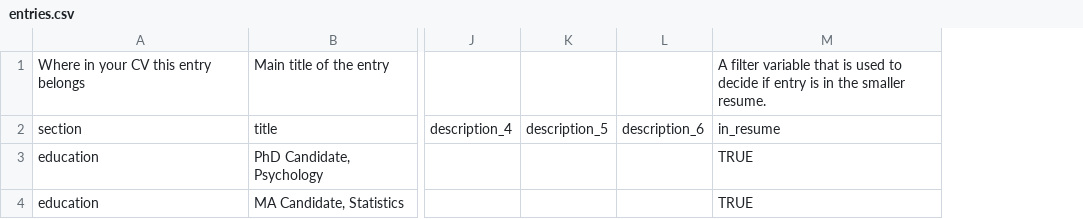
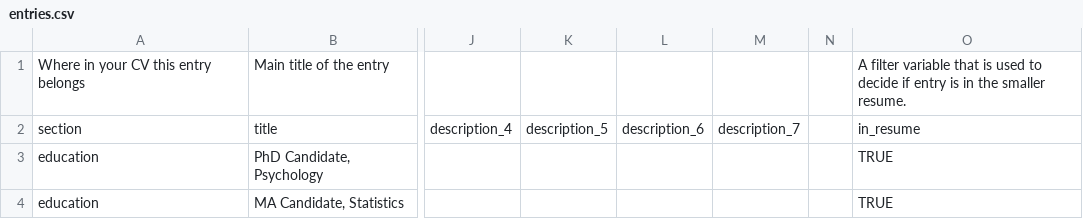
Before and after one commit to keanarichards/resume, a CSV file: data/entries.csv, drawn as a sheet; only a part is shown, gaps mark what is left out; the diff covers the shown part only; the diff names each change by its address in the sheet, - before the commit and + after, or states it on an @@ line.

```diff
--- a/data/entries.csv
+++ b/data/entries.csv
+column M, row 2: description_7
+column N, empty
```
Also changed, not shown: 1 added row, 3 removed rows and 10 edited cells elsewhere in this file, 4 other files.
